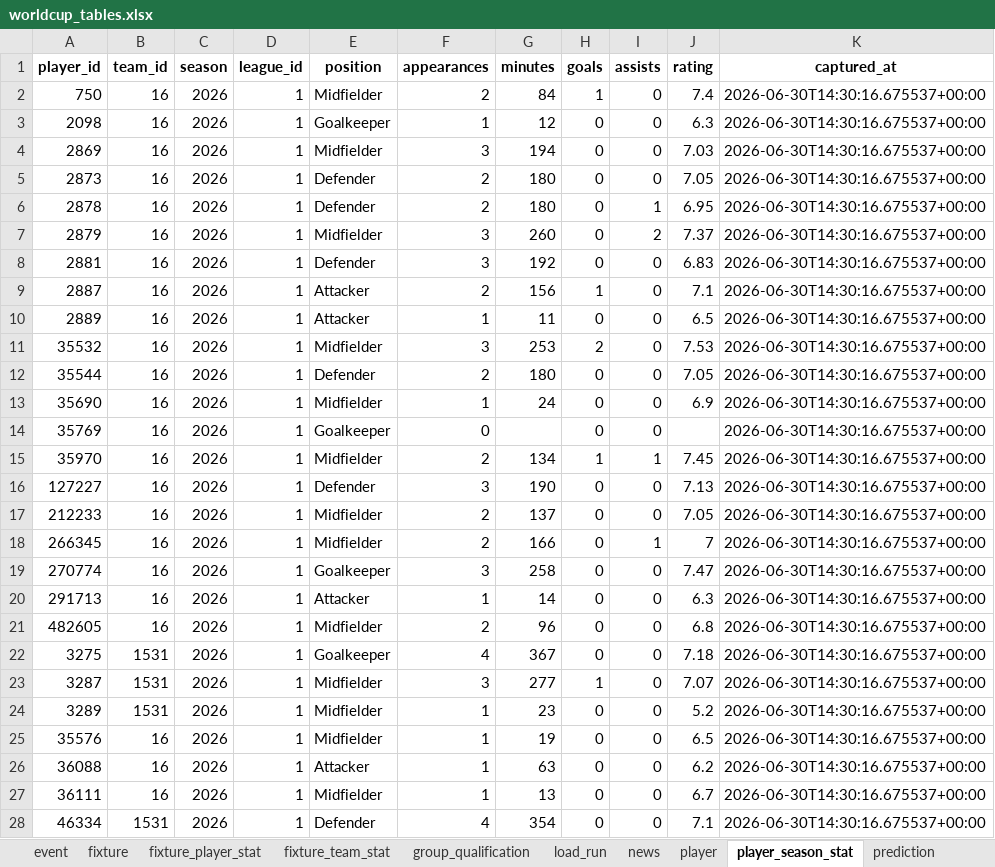
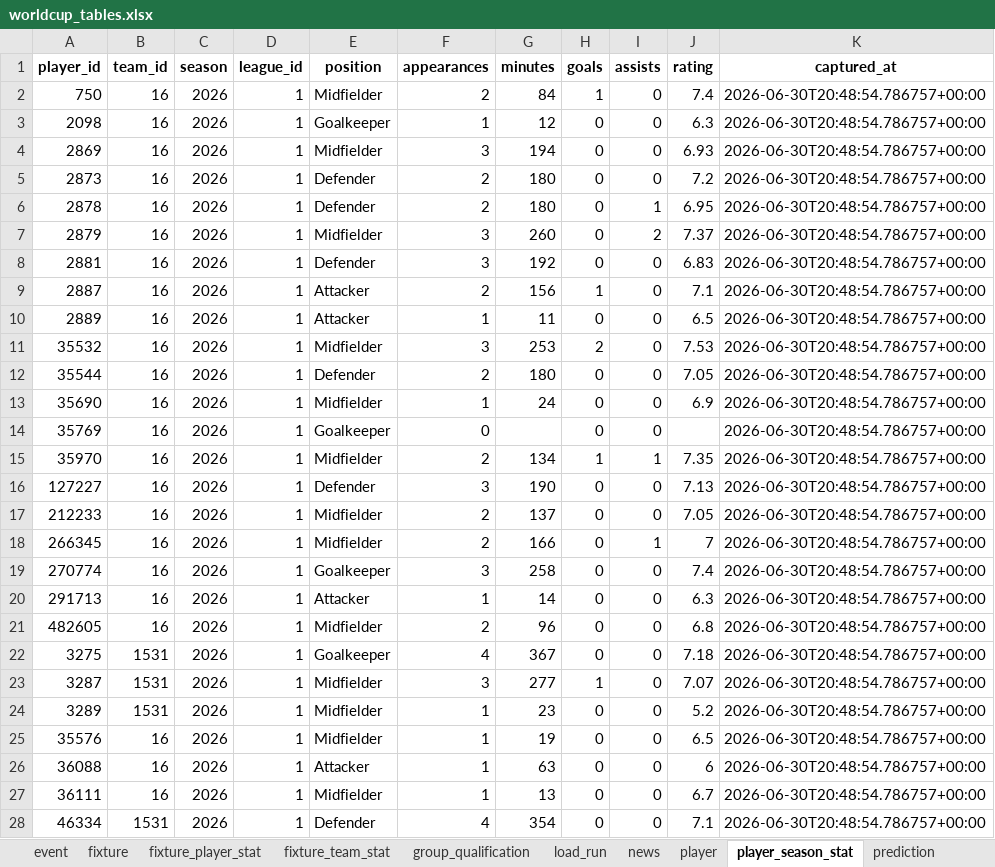
Before and after one commit to marc4data/world-cup-2026, an Excel workbook: reports/worldcup_tables.xlsx, sheet player_season_stat, drawn as a sheet; only a part is shown; values as stored, in another font and other column widths than the file's, no borders; the diff covers the shown part only; the diff names each change by its address in the sheet, - before the commit and + after, or states it on an @@ line.

Commit message:
data: local ETL refresh (2026-06-30T20:49Z) [skip ci]

```diff
--- a/reports/worldcup_tables.xlsx (sheet player_season_stat)
+++ b/reports/worldcup_tables.xlsx (sheet player_season_stat)
-K2:K28 (captured_at): 2026-06-30T14:30:16.675537+00:00
+K2:K28 (captured_at): 2026-06-30T20:48:54.786757+00:00
-J4 (rating): 7.03
+J4 (rating): 6.93
-J5 (rating): 7.05
+J5 (rating): 7.2
-J15 (rating): 7.45
+J15 (rating): 7.35
-J19 (rating): 7.47
+J19 (rating): 7.4
-J26 (rating): 6.2
+J26 (rating): 6
```
Also changed, not shown: 1297 edited cells elsewhere in this sheet, sheet fixture_player_stat, sheet event, sheet weather_forecast, sheet player, sheet group_qualification, sheet weather, 5 more sheets, 7 other files.
